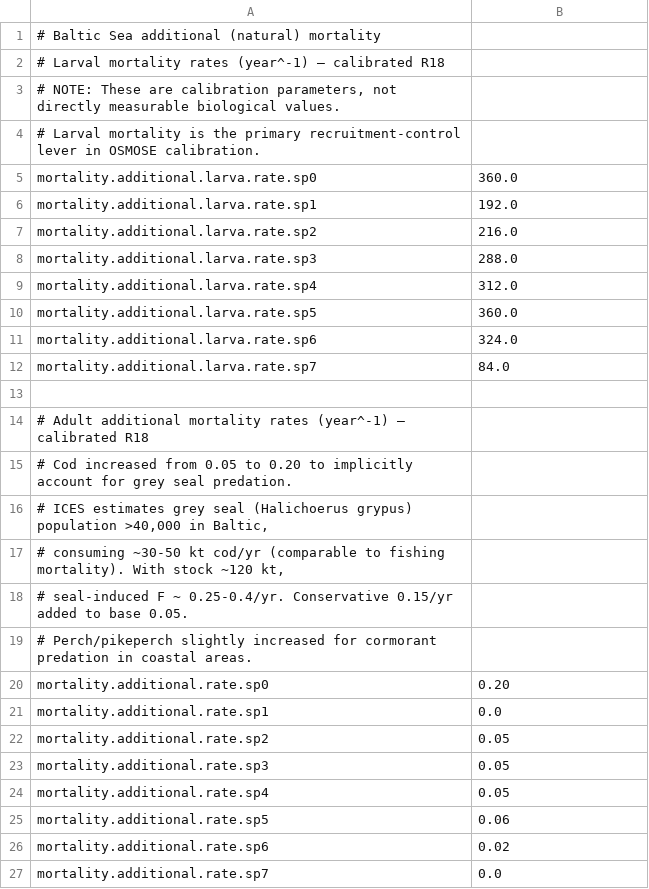
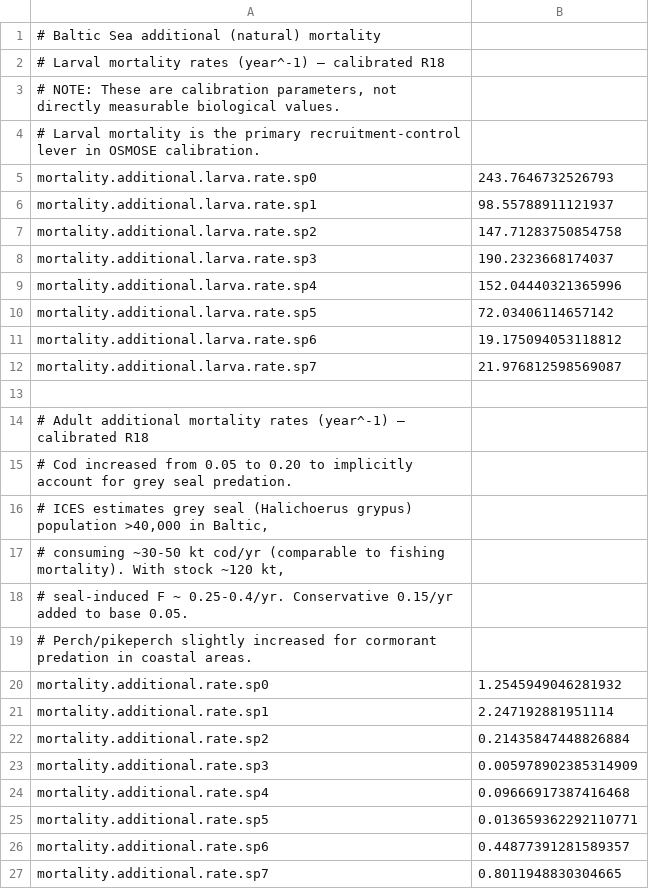
Before and after one commit to razinkele/osmopy, a CSV file: data/baltic/baltic_param-additional-mortality.csv, drawn as a sheet.

```diff
--- a/data/baltic/baltic_param-additional-mortality.csv
+++ b/data/baltic/baltic_param-additional-mortality.csv
@@ -4,10 +4,10 @@
 # Larval mortality is the primary recruitment-control lever in OSMOSE calibration.
-mortality.additional.larva.rate.sp0;360.0
-mortality.additional.larva.rate.sp1;192.0
-mortality.additional.larva.rate.sp2;216.0
-mortality.additional.larva.rate.sp3;288.0
-mortality.additional.larva.rate.sp4;312.0
-mortality.additional.larva.rate.sp5;360.0
-mortality.additional.larva.rate.sp6;324.0
-mortality.additional.larva.rate.sp7;84.0
+mortality.additional.larva.rate.sp0;243.7646732526793
+mortality.additional.larva.rate.sp1;98.55788911121937
+mortality.additional.larva.rate.sp2;147.71283750854758
+mortality.additional.larva.rate.sp3;190.2323668174037
+mortality.additional.larva.rate.sp4;152.04440321365996
+mortality.additional.larva.rate.sp5;72.03406114657142
+mortality.additional.larva.rate.sp6;19.175094053118812
+mortality.additional.larva.rate.sp7;21.976812598569087
 
@@ -19,9 +19,9 @@ mortality.additional.larva.rate.sp7;84.0
 # Perch/pikeperch slightly increased for cormorant predation in coastal areas.
-mortality.additional.rate.sp0;0.20
-mortality.additional.rate.sp1;0.0
-mortality.additional.rate.sp2;0.05
-mortality.additional.rate.sp3;0.05
-mortality.additional.rate.sp4;0.05
-mortality.additional.rate.sp5;0.06
-mortality.additional.rate.sp6;0.02
-mortality.additional.rate.sp7;0.0
+mortality.additional.rate.sp0;1.2545949046281932
+mortality.additional.rate.sp1;2.247192881951114
+mortality.additional.rate.sp2;0.21435847448826884
+mortality.additional.rate.sp3;0.005978902385314909
+mortality.additional.rate.sp4;0.09666917387416468
+mortality.additional.rate.sp5;0.013659362292110771
+mortality.additional.rate.sp6;0.44877391281589357
+mortality.additional.rate.sp7;0.8011948830304665
```
Also changed, not shown: 2 other files.
